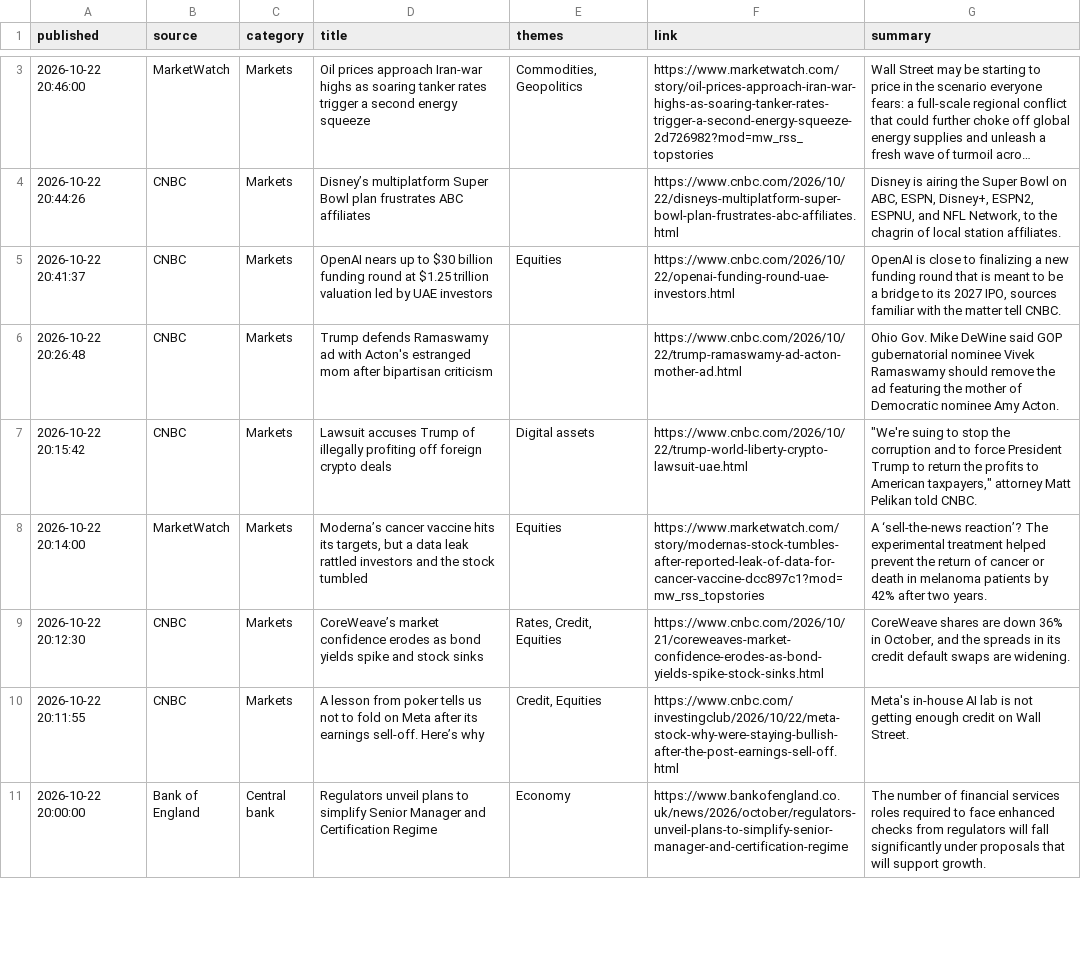
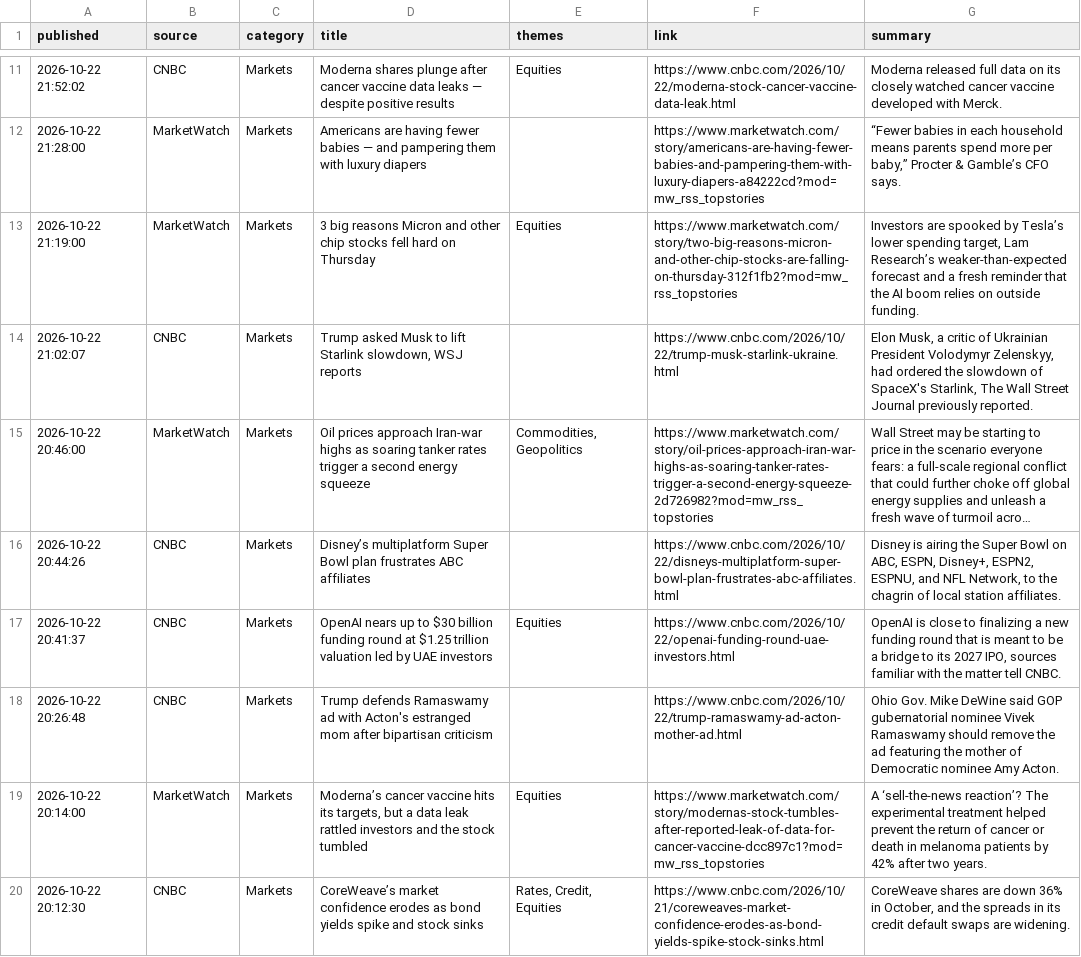
Before and after one commit to Agunp1/AI-Financial-Analyst, a CSV file: day78b_headlines.csv, drawn as a sheet; only a part is shown, gaps mark what is left out; the shorter side is filled out with more unchanged rows; long unchanged cells end in …; removed rows and columns are numbered as before the commit, all else as after; the diff covers the shown part only; the diff names each change by its address in the sheet, - before the commit and + after, or states it on an @@ line.

```diff
--- a/day78b_headlines.csv
+++ b/day78b_headlines.csv
+row 11: 2026-10-22 21:52:02 | CNBC | Markets | Moderna shares plunge after cancer vaccine data leaks — despite positive results | Equities | https://www.cnbc.com/2026/10/22/moderna-stock-cancer-vaccine-data-leak.html | Moderna released full data on its closely watched cancer vaccine developed with Merck.
+row 12: 2026-10-22 21:28:00 | MarketWatch | Markets | Americans are having fewer babies — and pampering them with luxury diapers |  | https://www.marketwatch.com/story/americans-are-having-fewer-babies-and-pampering-them-with-luxury-diapers-a84222cd?mod=mw_rss_topstories | “Fewer babies in each household means parents spend more per baby,” Procter & Gamble’s CFO says.
+row 13: 2026-10-22 21:19:00 | MarketWatch | Markets | 3 big reasons Micron and other chip stocks fell hard on Thursday | Equities | https://www.marketwatch.com/story/two-big-reasons-micron-and-other-chip-stocks-are-falling-on-thursday-312f1fb2?mod=mw_rss_topstories | Investors are spooked by Tesla’s lower spending target, Lam Research’s weaker-than-expected forecast and a fresh reminder that the AI boom relies on outside funding.
+row 14: 2026-10-22 21:02:07 | CNBC | Markets | Trump asked Musk to lift Starlink slowdown, WSJ reports |  | https://www.cnbc.com/2026/10/22/trump-musk-starlink-ukraine.html | Elon Musk, a critic of Ukrainian President Volodymyr Zelenskyy, had ordered the slowdown of SpaceX's Starlink, The Wall Street Journal previously reported.
-row 7: 2026-10-22 20:15:42 | CNBC | Markets | Lawsuit accuses Trump of illegally profiting off foreign crypto deals | Digital assets | https://www.cnbc.com/2026/10/22/trump-world-liberty-crypto-lawsuit-uae.html | "We're suing to stop the corruption and to force President Trump to return the profits to American taxpayers," attorney Matt Pelikan told CNBC.
```
Also changed, not shown: 8 added rows, 11 removed rows and 3 edited cells elsewhere in this file, day67_instrument_risk_monitor.csv, day76c_asset_analytics.csv, 29 other files.
